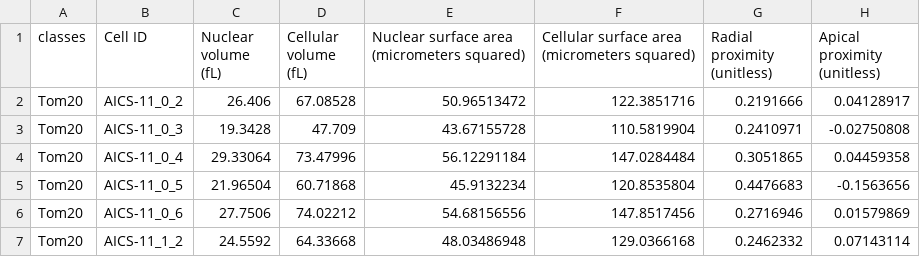
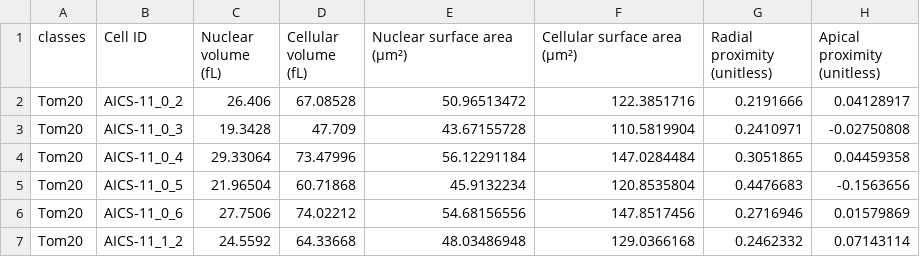
Before and after one commit to allen-cell-animated/ace-interactive-plot, a CSV file: AICS_Cell-feature-analysis_v1.2.csv, drawn as a sheet; only a part is shown.

Commit message:
micrometer squared -> µm²

```diff
--- a/AICS_Cell-feature-analysis_v1.2.csv
+++ b/AICS_Cell-feature-analysis_v1.2.csv
@@ -1,2 +1,2 @@
-classes,Cell ID,Nuclear volume (fL),Cellular volume (fL),Nuclear surface area (micrometers squared),Cellular surface area (micrometers squared),Radial proximity (unitless),Apical proximity (unitless)
+classes,Cell ID,Nuclear volume (fL),Cellular volume (fL),Nuclear surface area (µm²),Cellular surface area (µm²),Radial proximity (unitless),Apical proximity (unitless)
 Tom20,AICS-11_0_2,26.406,67.08528,50.96513472,122.3851716,0.2191666,0.04128917
```
Also changed, not shown: 1 other file.
